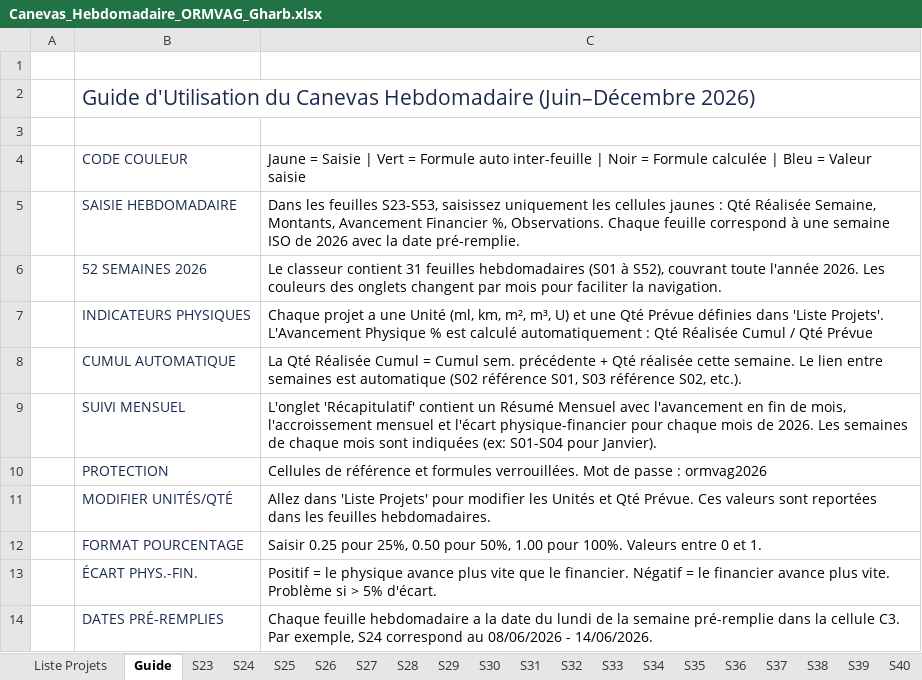
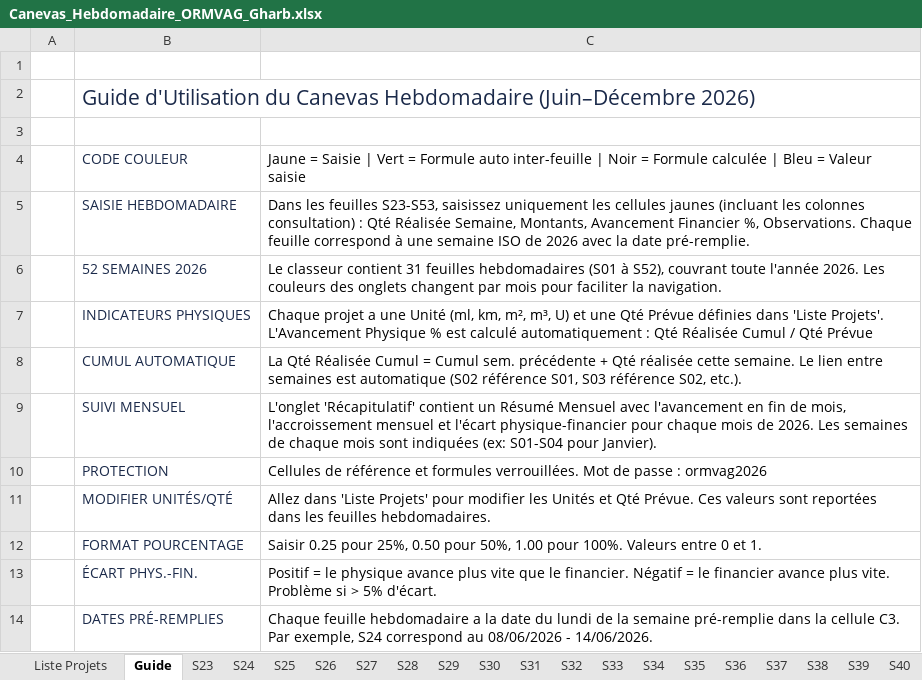
Before and after one commit to jamalormvag1977-glitch/sig-gharb-dashboard, an Excel workbook: download/Canevas_Hebdomadaire_ORMVAG_Gharb.xlsx, sheet Guide, drawn as a sheet; values as stored, in another font and other column widths than the file's, no borders; the diff names each change by its address in the sheet, - before the commit and + after, or states it on an @@ line.

Commit message:
Consultations négociées: société titulaire, dates ouverture/jugement/OSC, délai, réception + Excel adaptés

```diff
--- a/download/Canevas_Hebdomadaire_ORMVAG_Gharb.xlsx (sheet Guide)
+++ b/download/Canevas_Hebdomadaire_ORMVAG_Gharb.xlsx (sheet Guide)
-C5: …cellules jaunes : Qté…
+C5: …cellules jaunes (incluant les colonnes consultation) : Qté…
```
Also changed, not shown: sheet S23, sheet S24, sheet S25, sheet S26, sheet S27, sheet S28, 24 more sheets, download/Modele_Suivi_Avancement_Gharb_2026.xlsx, download/Suivi_Hebdomadaire_Gharb_2026.xlsx, 6 other files.
